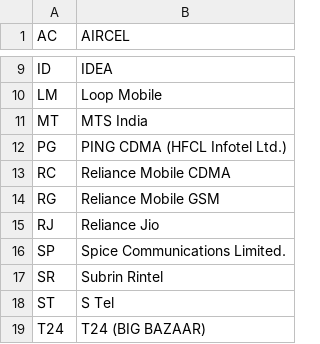
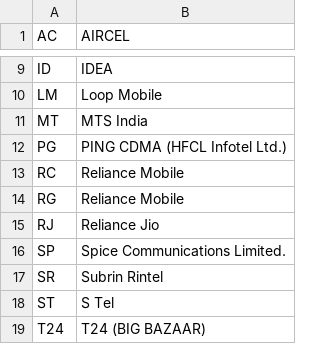
Before and after one commit to medabalimi/mncindia, a CSV file: artifacts/MNCCodes.csv, drawn as a sheet; only a part is shown, gaps mark what is left out.

```diff
--- a/artifacts/MNCCodes.csv
+++ b/artifacts/MNCCodes.csv
@@ -12,4 +12,4 @@
 "PG";"PING CDMA (HFCL Infotel Ltd.)"
-"RC";"Reliance Mobile CDMA"
-"RG";"Reliance Mobile GSM"
+"RC";"Reliance Mobile"
+"RG";"Reliance Mobile"
 "RJ";"Reliance Jio"
```
Also changed, not shown: artifacts/MobOpsCircle.csv, 5 other files.
